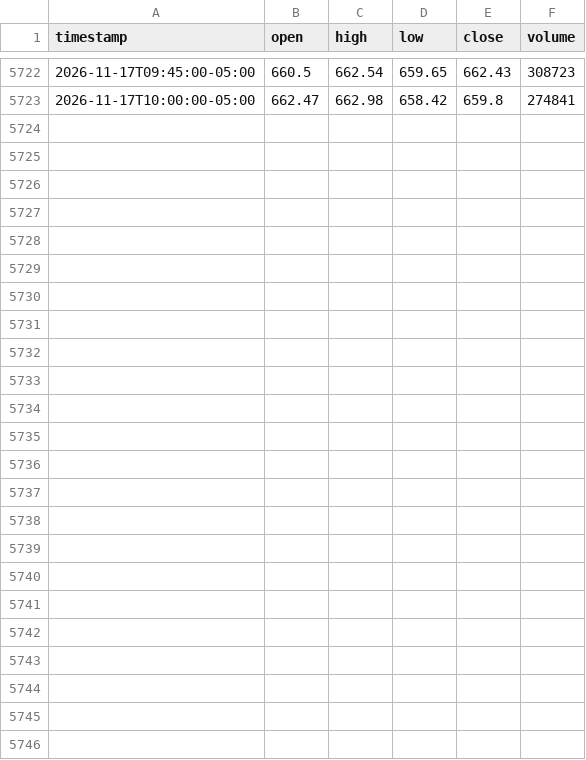
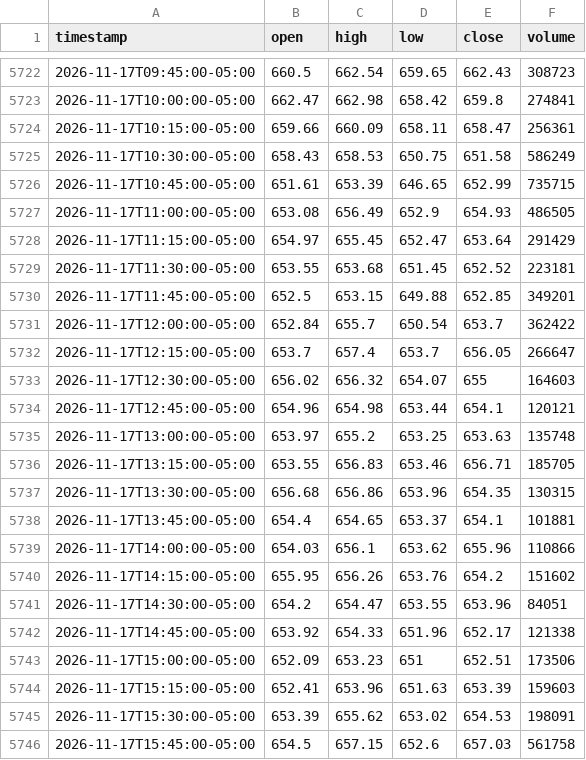
Before and after one commit to proios727-cloud/newerthanthelastbuildforant, a CSV file: chart/data/intraday/15m/QQQ.csv, drawn as a sheet; only a part is shown, gaps mark what is left out.

```diff
--- a/chart/data/intraday/15m/QQQ.csv
+++ b/chart/data/intraday/15m/QQQ.csv
@@ -5723 +5723,24 @@ timestamp,open,high,low,close,volume
 2026-11-17T10:00:00-05:00,662.47,662.98,658.42,659.8,274841
+2026-11-17T10:15:00-05:00,659.66,660.09,658.11,658.47,256361
+2026-11-17T10:30:00-05:00,658.43,658.53,650.75,651.58,586249
+2026-11-17T10:45:00-05:00,651.61,653.39,646.65,652.99,735715
+2026-11-17T11:00:00-05:00,653.08,656.49,652.9,654.93,486505
+2026-11-17T11:15:00-05:00,654.97,655.45,652.47,653.64,291429
+2026-11-17T11:30:00-05:00,653.55,653.68,651.45,652.52,223181
+2026-11-17T11:45:00-05:00,652.5,653.15,649.88,652.85,349201
+2026-11-17T12:00:00-05:00,652.84,655.7,650.54,653.7,362422
+2026-11-17T12:15:00-05:00,653.7,657.4,653.7,656.05,266647
+2026-11-17T12:30:00-05:00,656.02,656.32,654.07,655,164603
+2026-11-17T12:45:00-05:00,654.96,654.98,653.44,654.1,120121
+2026-11-17T13:00:00-05:00,653.97,655.2,653.25,653.63,135748
+2026-11-17T13:15:00-05:00,653.55,656.83,653.46,656.71,185705
+2026-11-17T13:30:00-05:00,656.68,656.86,653.96,654.35,130315
+2026-11-17T13:45:00-05:00,654.4,654.65,653.37,654.1,101881
+2026-11-17T14:00:00-05:00,654.03,656.1,653.62,655.96,110866
+2026-11-17T14:15:00-05:00,655.95,656.26,653.76,654.2,151602
+2026-11-17T14:30:00-05:00,654.2,654.47,653.55,653.96,84051
+2026-11-17T14:45:00-05:00,653.92,654.33,651.96,652.17,121338
+2026-11-17T15:00:00-05:00,652.09,653.23,651,652.51,173506
+2026-11-17T15:15:00-05:00,652.41,653.96,651.63,653.39,159603
+2026-11-17T15:30:00-05:00,653.39,655.62,653.02,654.53,198091
+2026-11-17T15:45:00-05:00,654.5,657.15,652.6,657.03,561758
```
Also changed, not shown: research/desk_ledger.csv, 1 other file.
